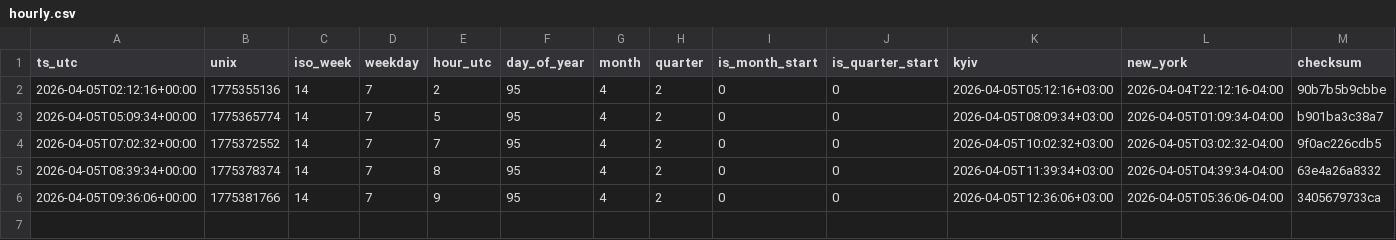
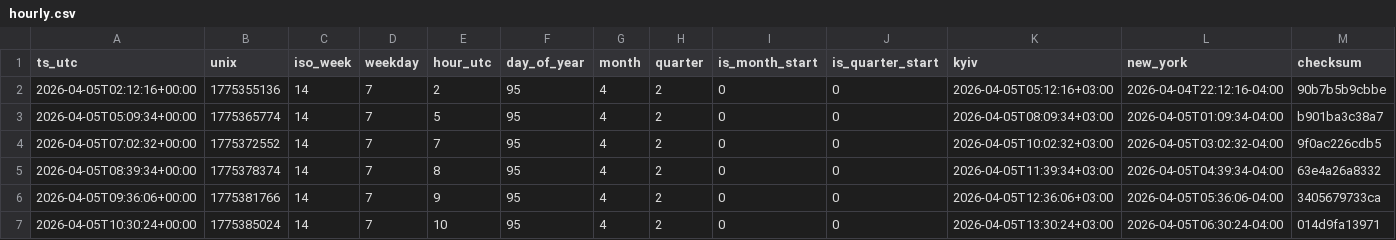
Before and after one commit to ManfulMan1/hourly-ledger-csv, a CSV file: data/2026-04-05/hourly.csv, drawn as a sheet; only a part is shown; rows hold the shown columns only; the diff names each change by its address in the sheet, - before the commit and + after, or states it on an @@ line.

Commit message:
snapshot: 2026-04-05 10:30:24Z

```diff
--- a/data/2026-04-05/hourly.csv
+++ b/data/2026-04-05/hourly.csv
+row 7: 2026-04-05T10:30:24+00:00 | 1775385024 | 14 | 7 | 10 | 95 | 4 | 2 | 0 | 0 | 2026-04-05T13:30:24+03:00 | 2026-04-05T06:30:24-04:00 | 014d9fa13971
```
